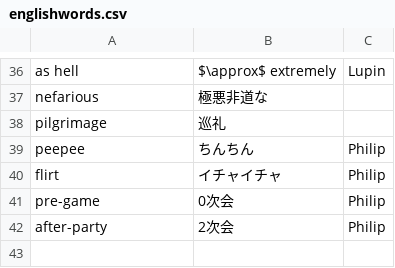
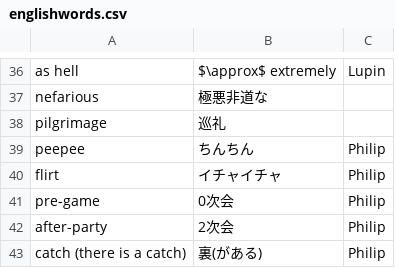
Before and after one commit to 83c2c823b8/derived_storage, a CSV file: englishwords.csv, drawn as a sheet; only a part is shown, gaps mark what is left out.

Commit message:
add

```diff
--- a/englishwords.csv
+++ b/englishwords.csv
@@ -42 +42,2 @@ pre-game,0次会,Philip
 after-party,2次会,Philip
+catch (there is a catch),裏(がある),Philip
```
